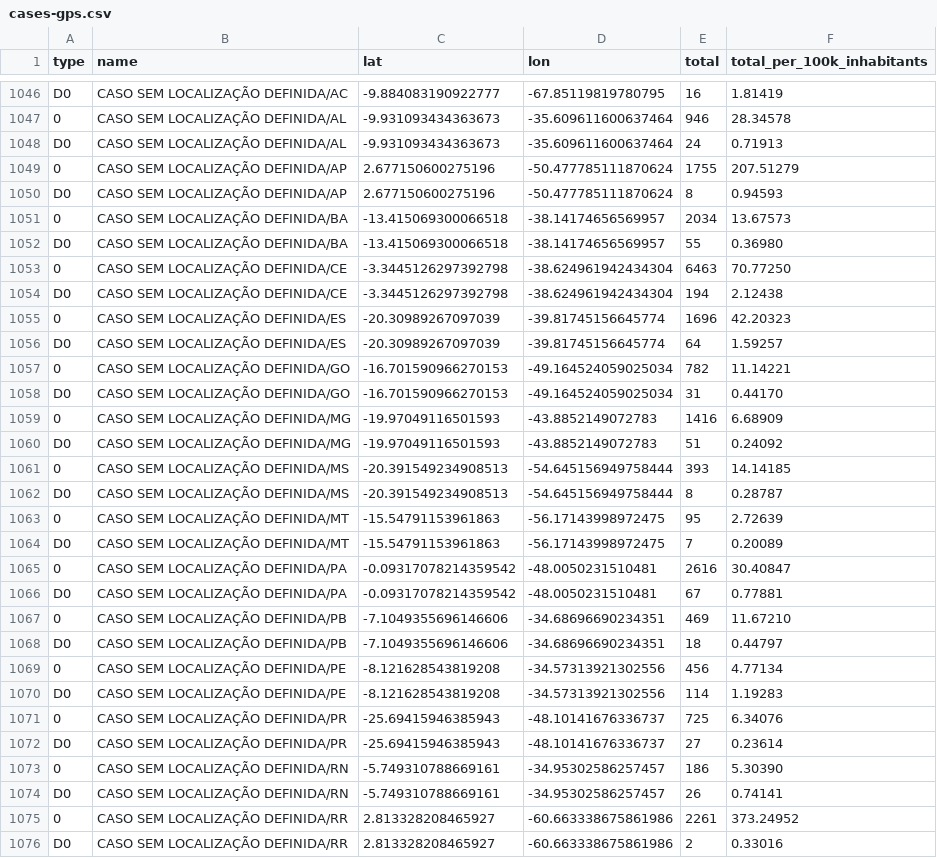
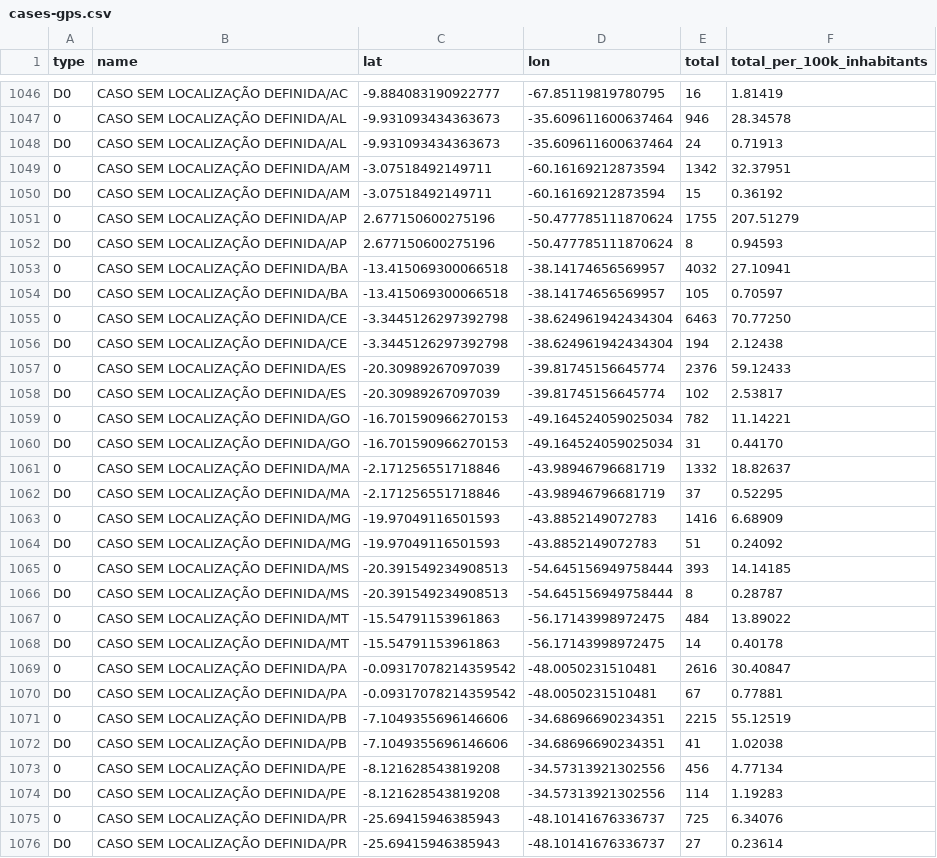
Before and after one commit to spdrio/covid19br, a CSV file: cases-gps.csv, drawn as a sheet; only a part is shown, gaps mark what is left out; the shorter side is filled out with more unchanged rows; the diff covers the shown part only.

```diff
--- a/cases-gps.csv
+++ b/cases-gps.csv
@@ -1048,12 +1048,16 @@ D0,CASO SEM LOCALIZAÇÃO DEFINIDA/AC,-9.884083190922777,-67.85119819780795,16,1
 D0,CASO SEM LOCALIZAÇÃO DEFINIDA/AL,-9.931093434363673,-35.609611600637464,24,0.71913
+0,CASO SEM LOCALIZAÇÃO DEFINIDA/AM,-3.07518492149711,-60.16169212873594,1342,32.37951
+D0,CASO SEM LOCALIZAÇÃO DEFINIDA/AM,-3.07518492149711,-60.16169212873594,15,0.36192
 0,CASO SEM LOCALIZAÇÃO DEFINIDA/AP,2.677150600275196,-50.477785111870624,1755,207.51279
 D0,CASO SEM LOCALIZAÇÃO DEFINIDA/AP,2.677150600275196,-50.477785111870624,8,0.94593
-0,CASO SEM LOCALIZAÇÃO DEFINIDA/BA,-13.415069300066518,-38.14174656569957,2034,13.67573
-D0,CASO SEM LOCALIZAÇÃO DEFINIDA/BA,-13.415069300066518,-38.14174656569957,55,0.36980
+0,CASO SEM LOCALIZAÇÃO DEFINIDA/BA,-13.415069300066518,-38.14174656569957,4032,27.10941
+D0,CASO SEM LOCALIZAÇÃO DEFINIDA/BA,-13.415069300066518,-38.14174656569957,105,0.70597
 0,CASO SEM LOCALIZAÇÃO DEFINIDA/CE,-3.3445126297392798,-38.624961942434304,6463,70.77250
 D0,CASO SEM LOCALIZAÇÃO DEFINIDA/CE,-3.3445126297392798,-38.624961942434304,194,2.12438
-0,CASO SEM LOCALIZAÇÃO DEFINIDA/ES,-20.30989267097039,-39.81745156645774,1696,42.20323
-D0,CASO SEM LOCALIZAÇÃO DEFINIDA/ES,-20.30989267097039,-39.81745156645774,64,1.59257
+0,CASO SEM LOCALIZAÇÃO DEFINIDA/ES,-20.30989267097039,-39.81745156645774,2376,59.12433
+D0,CASO SEM LOCALIZAÇÃO DEFINIDA/ES,-20.30989267097039,-39.81745156645774,102,2.53817
 0,CASO SEM LOCALIZAÇÃO DEFINIDA/GO,-16.701590966270153,-49.164524059025034,782,11.14221
 D0,CASO SEM LOCALIZAÇÃO DEFINIDA/GO,-16.701590966270153,-49.164524059025034,31,0.44170
+0,CASO SEM LOCALIZAÇÃO DEFINIDA/MA,-2.171256551718846,-43.98946796681719,1332,18.82637
+D0,CASO SEM LOCALIZAÇÃO DEFINIDA/MA,-2.171256551718846,-43.98946796681719,37,0.52295
 0,CASO SEM LOCALIZAÇÃO DEFINIDA/MG,-19.97049116501593,-43.8852149072783,1416,6.68909
@@ -1062,8 +1066,8 @@ D0,CASO SEM LOCALIZAÇÃO DEFINIDA/MG,-19.97049116501593,-43.8852149072783,51,0.
 D0,CASO SEM LOCALIZAÇÃO DEFINIDA/MS,-20.391549234908513,-54.645156949758444,8,0.28787
-0,CASO SEM LOCALIZAÇÃO DEFINIDA/MT,-15.54791153961863,-56.17143998972475,95,2.72639
-D0,CASO SEM LOCALIZAÇÃO DEFINIDA/MT,-15.54791153961863,-56.17143998972475,7,0.20089
+0,CASO SEM LOCALIZAÇÃO DEFINIDA/MT,-15.54791153961863,-56.17143998972475,484,13.89022
+D0,CASO SEM LOCALIZAÇÃO DEFINIDA/MT,-15.54791153961863,-56.17143998972475,14,0.40178
 0,CASO SEM LOCALIZAÇÃO DEFINIDA/PA,-0.09317078214359542,-48.0050231510481,2616,30.40847
 D0,CASO SEM LOCALIZAÇÃO DEFINIDA/PA,-0.09317078214359542,-48.0050231510481,67,0.77881
-0,CASO SEM LOCALIZAÇÃO DEFINIDA/PB,-7.1049355696146606,-34.68696690234351,469,11.67210
-D0,CASO SEM LOCALIZAÇÃO DEFINIDA/PB,-7.1049355696146606,-34.68696690234351,18,0.44797
+0,CASO SEM LOCALIZAÇÃO DEFINIDA/PB,-7.1049355696146606,-34.68696690234351,2215,55.12519
+D0,CASO SEM LOCALIZAÇÃO DEFINIDA/PB,-7.1049355696146606,-34.68696690234351,41,1.02038
 0,CASO SEM LOCALIZAÇÃO DEFINIDA/PE,-8.121628543819208,-34.57313921302556,456,4.77134
```
Also changed, not shown: 6 added rows and 2 edited cells elsewhere in this file, cases-brazil-cities.csv, cases-brazil-states.csv, 3 other files.
